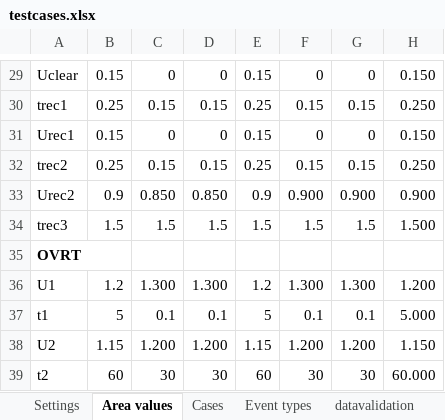
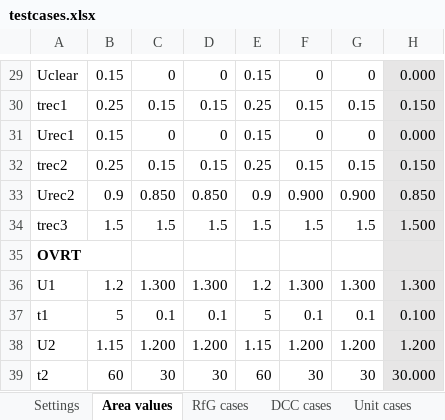
Before and after one commit to Energinet-AIG/MTB, an Excel workbook: testcases.xlsx, sheet Area values, drawn as a sheet; only a part is shown, gaps mark what is left out; values as stored, in another font and other column widths than the file's, no borders; the diff covers the shown part only; the diff names each change by its address in the sheet, - before the commit and + after, or states it on an @@ line.

```diff
--- a/testcases.xlsx (sheet Area values)
+++ b/testcases.xlsx (sheet Area values)
-sheet tab: Cases
+sheet tab: RfG cases
@@ sheet tab hidden: datavalidation @@
+sheet tab: DCC cases
+sheet tab: Unit cases
-H29:H39 fill: none
+H29:H39 fill: #E7E6E6
-H29: 0.150
+H29: 0.000
-H30: 0.250
+H30: 0.150
-H31: 0.150
+H31: 0.000
-H32: 0.250
+H32: 0.150
-H33: 0.900
+H33: 0.850
-H36: 1.200
+H36: 1.300
-H37: 5.000
+H37: 0.100
-H38: 1.150
+H38: 1.200
-H39: 60.000
+H39: 30.000
```
Also changed, not shown: 13 edited cells and cell formats elsewhere in this sheet, sheet RfG cases, sheet Settings, sheet Event types, other sheet tabs, formulas that keep their value, 5 other files.
